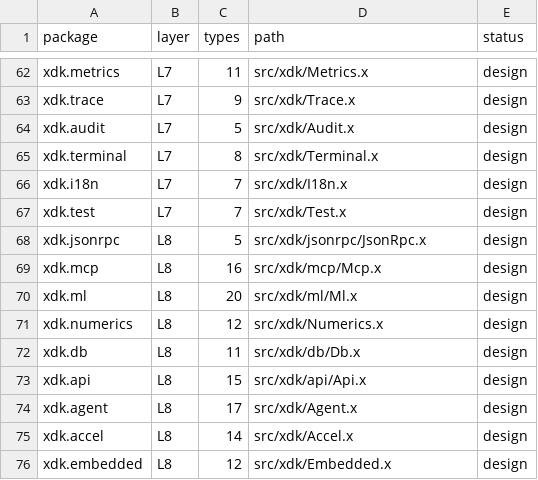
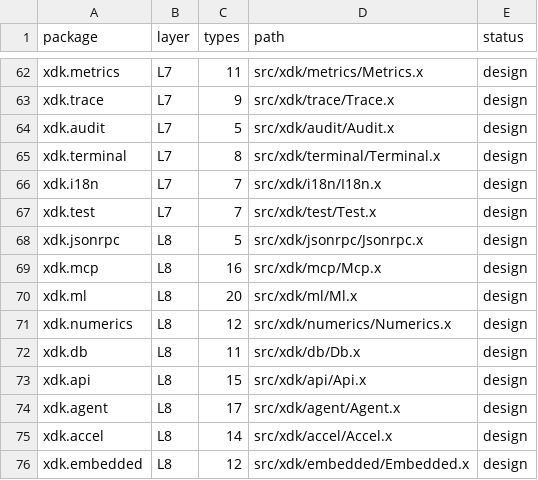
Before and after one commit to xnull-clang/xnull, a TSV file: src/xdk/xdk2-packages.tsv, drawn as a sheet; only a part is shown, gaps mark what is left out; the diff covers the shown part only; the diff names each change by its address in the sheet, - before the commit and + after, or states it on an @@ line.

Commit message:
chore(xdk2): apply B0 review fixes
Normalize all design-package paths to src/xdk/<pkg-dir>/<Name>.x while
preserving the real 1.x paths, and update PACKAGE-MAP names/status text.

Finish the metrics stats.Histogram replacements and mark the B0 rename
statuses in DESIGN-CONSISTENCY as renamed/frozen. Mark C7 as a B0 ledger
completion only; full 2.x contract integration remains a B5 prerequisite.
Record the same distinction in EXECUTION-PLAN B0.7 and 11.1.

```diff
--- a/src/xdk/xdk2-packages.tsv
+++ b/src/xdk/xdk2-packages.tsv
-D62 (path): src/xdk/Metrics.x
+D62 (path): src/xdk/metrics/Metrics.x
-D63 (path): src/xdk/Trace.x
+D63 (path): src/xdk/trace/Trace.x
-D64 (path): src/xdk/Audit.x
+D64 (path): src/xdk/audit/Audit.x
-D65 (path): src/xdk/Terminal.x
+D65 (path): src/xdk/terminal/Terminal.x
-D66 (path): src/xdk/I18n.x
+D66 (path): src/xdk/i18n/I18n.x
-D67 (path): src/xdk/Test.x
+D67 (path): src/xdk/test/Test.x
-D68 (path): src/xdk/jsonrpc/JsonRpc.x
+D68 (path): src/xdk/jsonrpc/Jsonrpc.x
-D71 (path): src/xdk/Numerics.x
+D71 (path): src/xdk/numerics/Numerics.x
-D74 (path): src/xdk/Agent.x
+D74 (path): src/xdk/agent/Agent.x
-D75 (path): src/xdk/Accel.x
+D75 (path): src/xdk/accel/Accel.x
-D76 (path): src/xdk/Embedded.x
+D76 (path): src/xdk/embedded/Embedded.x
```
Also changed, not shown: 29 edited cells elsewhere in this file, 5 other files.
